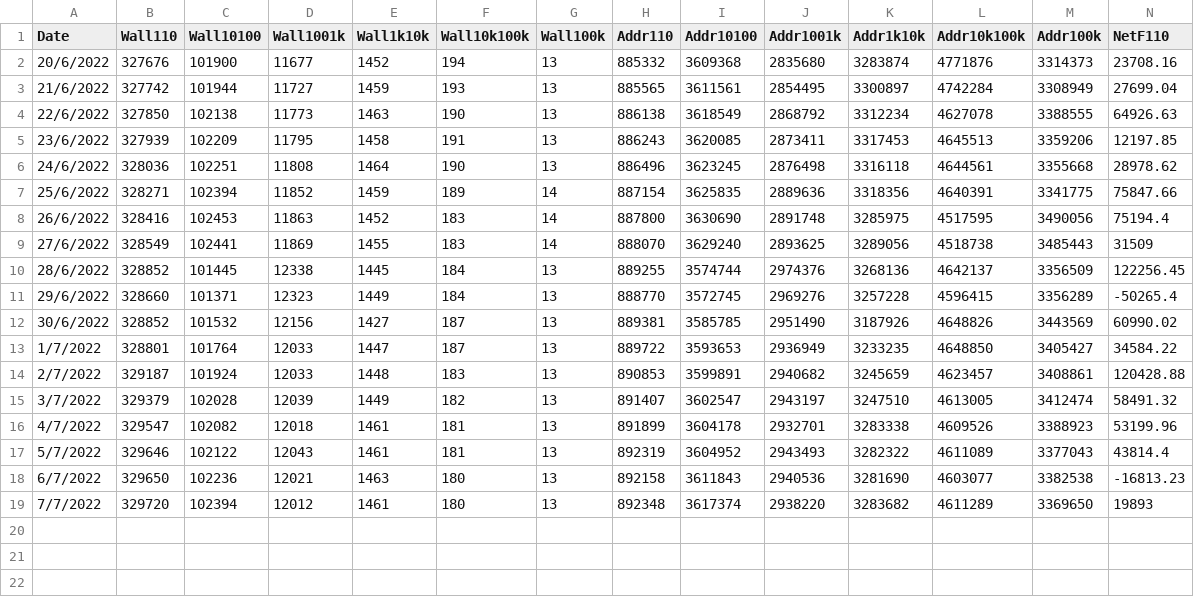
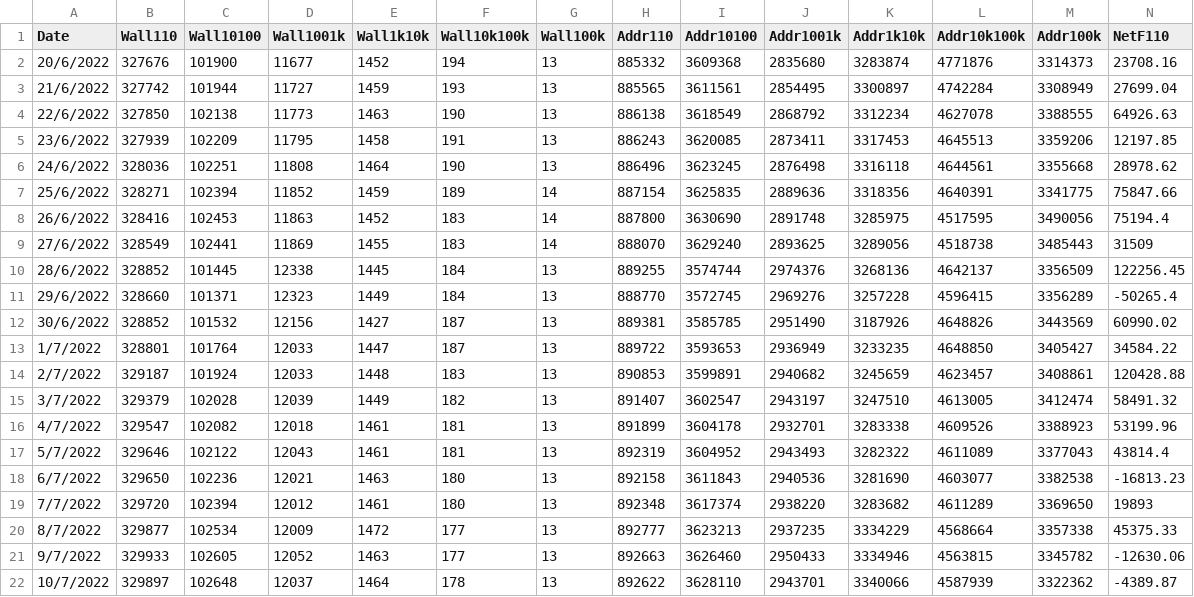
Before and after one commit to zeusunorg/BCH_Data, a CSV file: DashboardData2.csv, drawn as a sheet; only a part is shown; rows hold the shown columns only; the diff names each change by its address in the sheet, - before the commit and + after, or states it on an @@ line.

```diff
--- a/DashboardData2.csv
+++ b/DashboardData2.csv
+row 20: 8/7/2022 | 329877 | 102534 | 12009 | 1472 | 177 | 13 | 892777 | 3623213 | 2937235 | 3334229 | 4568664 | 3357338 | 45375.33
+row 21: 9/7/2022 | 329933 | 102605 | 12052 | 1463 | 177 | 13 | 892663 | 3626460 | 2950433 | 3334946 | 4563815 | 3345782 | -12630.06
+row 22: 10/7/2022 | 329897 | 102648 | 12037 | 1464 | 178 | 13 | 892622 | 3628110 | 2943701 | 3340066 | 4587939 | 3322362 | -4389.87
```
Also changed, not shown: 1 other file.
